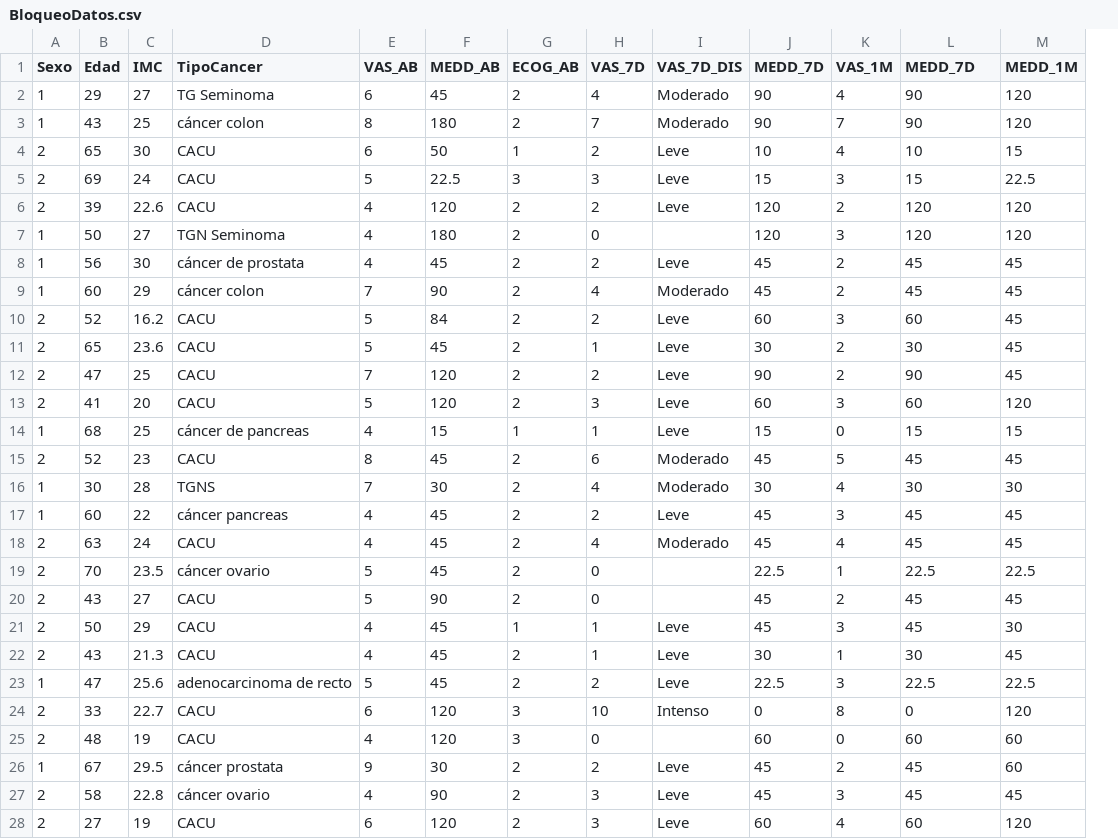
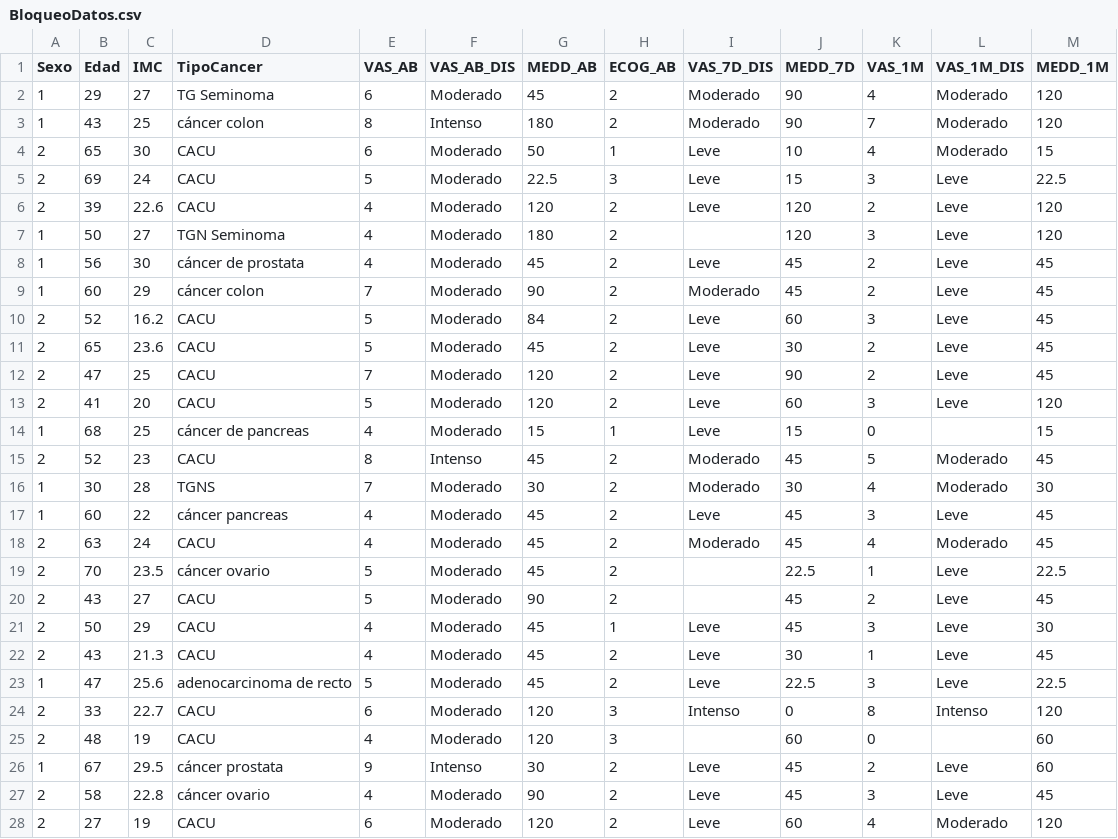
Before and after one commit to KaLizzyGam/2022-ModelosLinealesGeneralizados, a CSV file: data/BloqueoDatos.csv, drawn as a sheet; only a part is shown; removed rows and columns are numbered as before the commit, all else as after; the diff covers the shown part only; the diff names each change by its address in the sheet, - before the commit and + after, or states it on an @@ line.

Commit message:
Se corrigen datos again

```diff
--- a/data/BloqueoDatos.csv
+++ b/data/BloqueoDatos.csv
+column F (VAS_AB_DIS), rows 2-28: Moderado | Intenso | Moderado | Moderado | Moderado | Moderado | Moderado | Moderado | Moderado | Moderado | Moderado | Moderado | Moderado | Intenso | Moderado | Moderado | Moderado | Moderado | Moderado | Moderado | Moderado | Moderado | Moderado | Moderado | Intenso | Moderado | Moderado
-column H (VAS_7D), rows 2-28: 4 | 7 | 2 | 3 | 2 | 0 | 2 | 4 | 2 | 1 | 2 | 3 | 1 | 6 | 4 | 2 | 4 | 0 | 0 | 1 | 1 | 2 | 10 | 0 | 2 | 3 | 3
-L1: MEDD_7D
+L1: VAS_1M_DIS
-L2:L3 (VAS_1M_DIS): 90
+L2:L3 (VAS_1M_DIS): Moderado
-L4 (VAS_1M_DIS): 10
+L4 (VAS_1M_DIS): Moderado
-L5 (VAS_1M_DIS): 15
+L5 (VAS_1M_DIS): Leve
-L6:L7 (VAS_1M_DIS): 120
+L6:L7 (VAS_1M_DIS): Leve
-L8:L9 (VAS_1M_DIS): 45
+L8:L9 (VAS_1M_DIS): Leve
-L10 (VAS_1M_DIS): 60
+L10 (VAS_1M_DIS): Leve
-L11 (VAS_1M_DIS): 30
+L11 (VAS_1M_DIS): Leve
-L12 (VAS_1M_DIS): 90
+L12 (VAS_1M_DIS): Leve
-L13 (VAS_1M_DIS): 60
+L13 (VAS_1M_DIS): Leve
-L14 (VAS_1M_DIS): 15
+L14 (VAS_1M_DIS): (empty)
-L15 (VAS_1M_DIS): 45
+L15 (VAS_1M_DIS): Moderado
-L16 (VAS_1M_DIS): 30
+L16 (VAS_1M_DIS): Moderado
-L17 (VAS_1M_DIS): 45
+L17 (VAS_1M_DIS): Leve
-L18 (VAS_1M_DIS): 45
+L18 (VAS_1M_DIS): Moderado
-L19 (VAS_1M_DIS): 22.5
+L19 (VAS_1M_DIS): Leve
-L20:L21 (VAS_1M_DIS): 45
+L20:L21 (VAS_1M_DIS): Leve
-L22 (VAS_1M_DIS): 30
+L22 (VAS_1M_DIS): Leve
-L23 (VAS_1M_DIS): 22.5
+L23 (VAS_1M_DIS): Leve
-L24 (VAS_1M_DIS): 0
+L24 (VAS_1M_DIS): Intenso
-L25 (VAS_1M_DIS): 60
+L25 (VAS_1M_DIS): (empty)
-L26:L27 (VAS_1M_DIS): 45
+L26:L27 (VAS_1M_DIS): Leve
-L28 (VAS_1M_DIS): 60
+L28 (VAS_1M_DIS): Moderado
```
Also changed, not shown: 93 edited cells elsewhere in this file.
